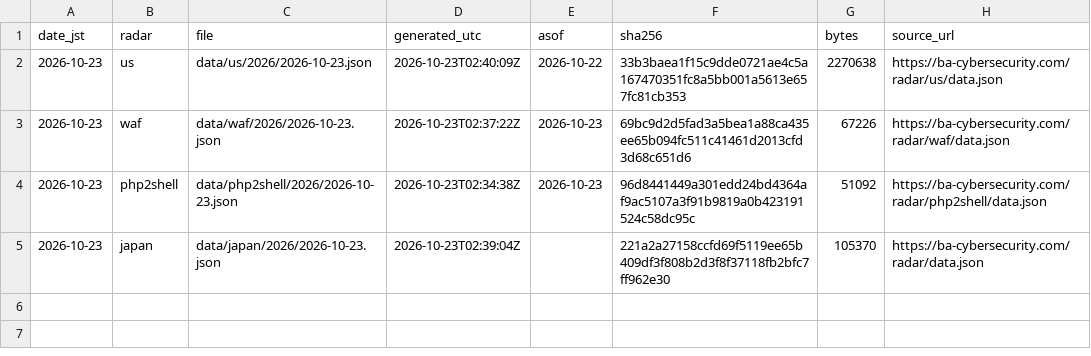
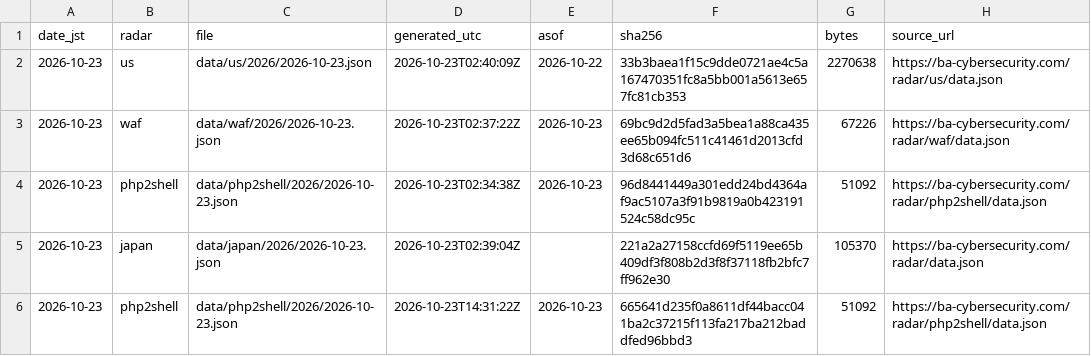
Before and after one commit to otoinobuo/ba-radar-data, a CSV file: snapshots.csv, drawn as a sheet; the diff names each change by its address in the sheet, - before the commit and + after, or states it on an @@ line.

Commit message:
2026-10-23: php2shell

```diff
--- a/snapshots.csv
+++ b/snapshots.csv
+row 6: 2026-10-23 | php2shell | data/php2shell/2026/2026-10-23.json | 2026-10-23T14:31:22Z | 2026-10-23 | 665641d235f0a8611df44bacc041ba2c37215f113fa217ba212baddfed96bbd3 | 51092 | https://ba-cybersecurity.com/radar/php2shell/data.json
```
Also changed, not shown: 2 other files.
